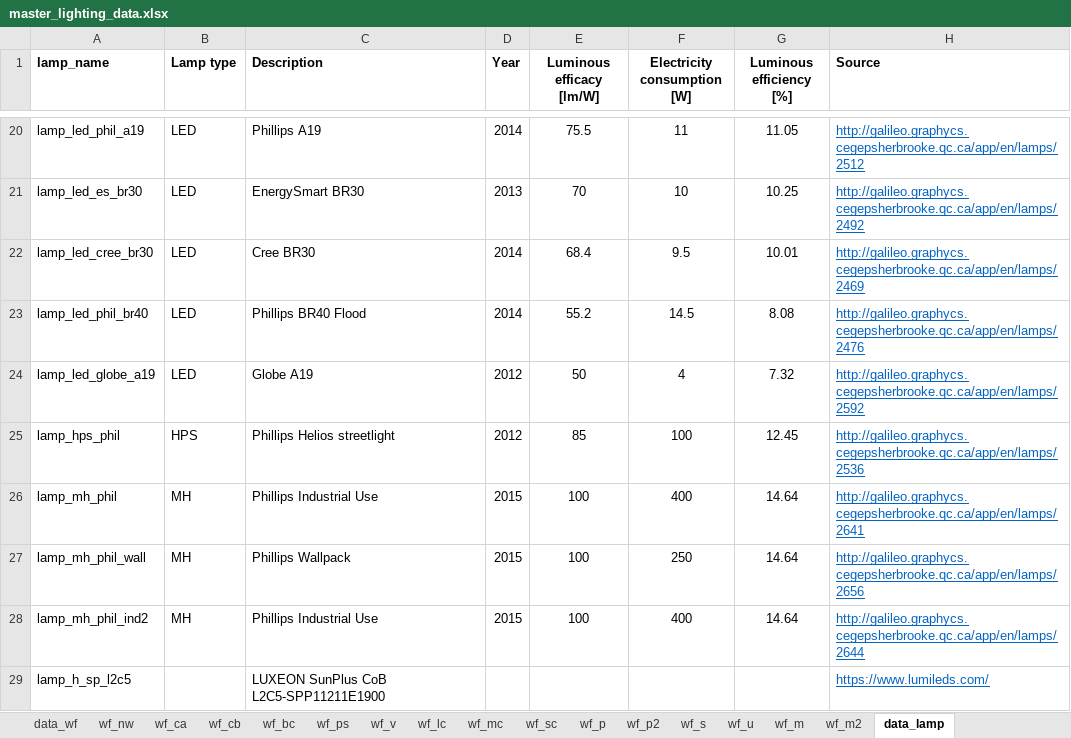
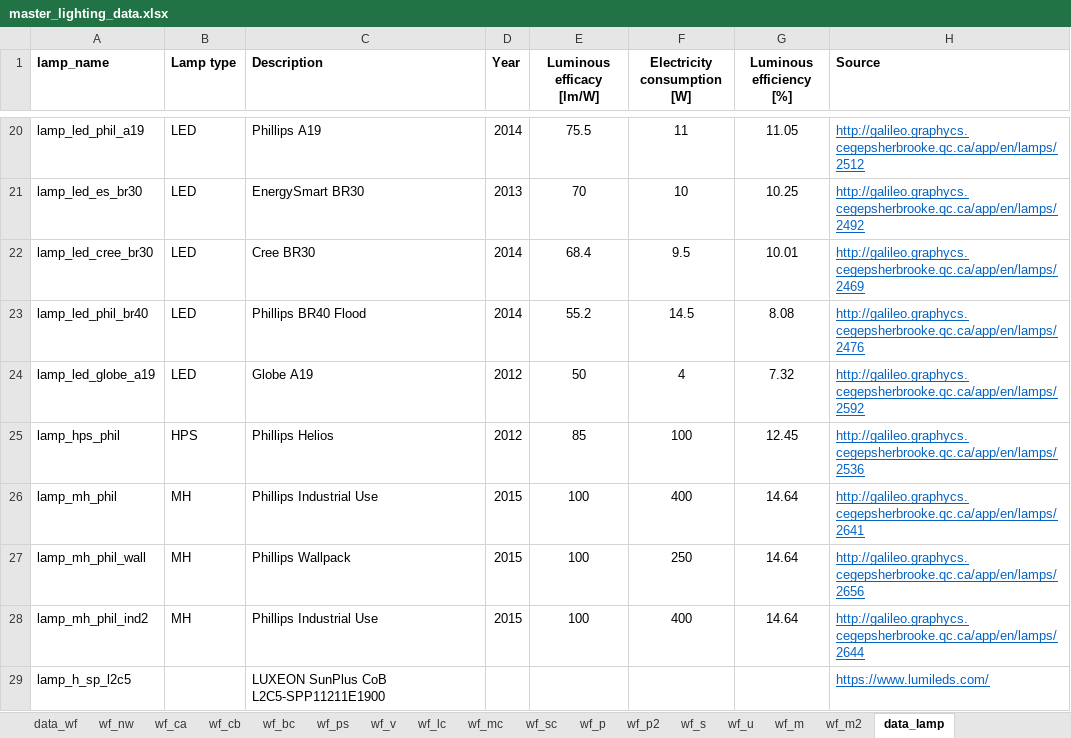
Before and after one commit to MatthewHeun/LightingPaper2020, an Excel workbook: Data/master_lighting_data.xlsx, sheet data_lamp, drawn as a sheet; only a part is shown, gaps mark what is left out; values as stored, in another font and other column widths than the file's, no borders; the diff names each change by its address in the sheet, - before the commit and + after, or states it on an @@ line.

Commit message:
Removed 'streetlight' from lamp_info table, so the table fits the page correctly.

```diff
--- a/Data/master_lighting_data.xlsx (sheet data_lamp)
+++ b/Data/master_lighting_data.xlsx (sheet data_lamp)
-C25 (Description): Phillips Helios streetlight
+C25 (Description): Phillips Helios
```
